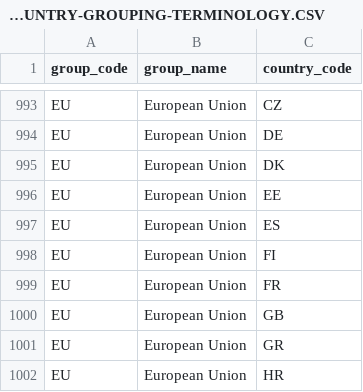
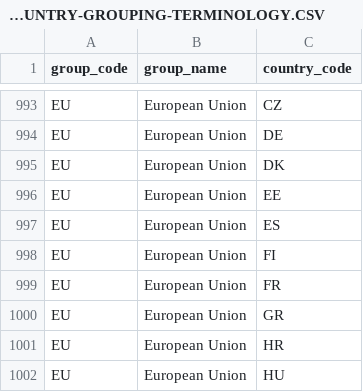
Before and after one commit to geodatasource/country-grouping-terminology, a CSV file: GEODATASOURCE-COUNTRY-GROUPING-TERMINOLOGY.CSV, drawn as a sheet; only a part is shown, gaps mark what is left out; the shorter side is filled out with more unchanged rows; the diff names each change by its address in the sheet, - before the commit and + after, or states it on an @@ line.

Commit message:
Update GEODATASOURCE-COUNTRY-GROUPING-TERMINOLOGY.CSV

```diff
--- a/GEODATASOURCE-COUNTRY-GROUPING-TERMINOLOGY.CSV
+++ b/GEODATASOURCE-COUNTRY-GROUPING-TERMINOLOGY.CSV
-row 1000: EU | European Union | GB
```
